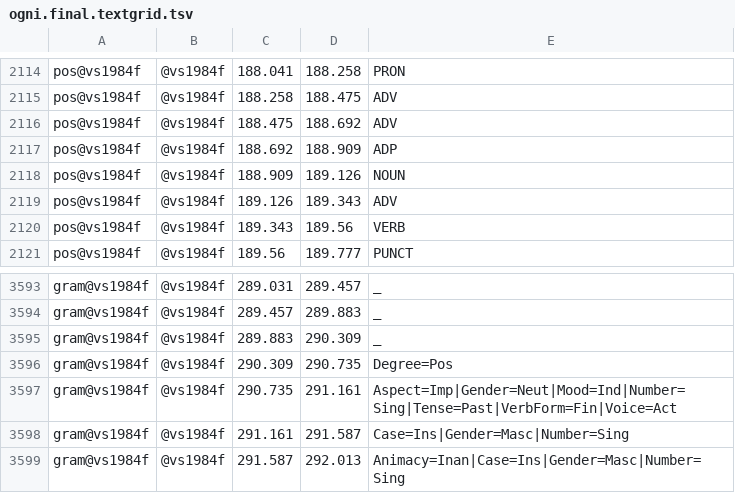
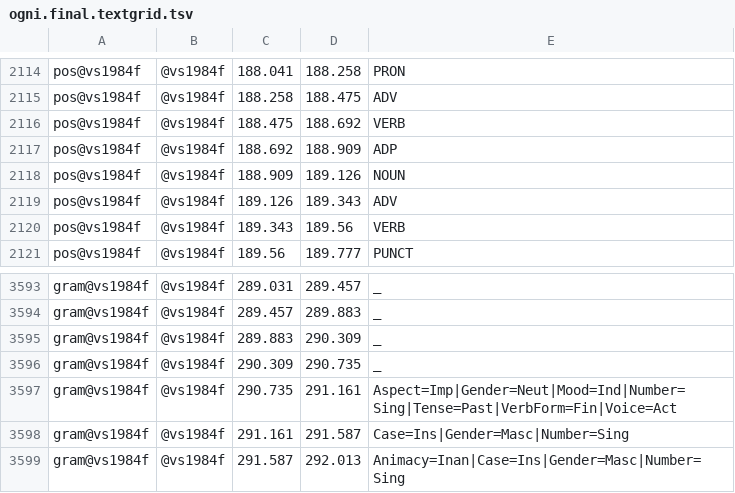
Before and after one commit to IvAnastasia/lingdata, a TSV file: LiveCorpus/ogni.final.textgrid.tsv, drawn as a sheet; only a part is shown, gaps mark what is left out.

Commit message:
Update ogni.final.textgrid.tsv

```diff
--- a/LiveCorpus/ogni.final.textgrid.tsv
+++ b/LiveCorpus/ogni.final.textgrid.tsv
@@ -2115,3 +2115,3 @@ pos@vs1984f	@vs1984f	188.041	188.258	PRON
 pos@vs1984f	@vs1984f	188.258	188.475	ADV
-pos@vs1984f	@vs1984f	188.475	188.692	ADV
+pos@vs1984f	@vs1984f	188.475	188.692	VERB
 pos@vs1984f	@vs1984f	188.692	188.909	ADP
@@ -3595,3 +3595,3 @@ gram@vs1984f	@vs1984f	289.457	289.883	_
 gram@vs1984f	@vs1984f	289.883	290.309	_
-gram@vs1984f	@vs1984f	290.309	290.735	Degree=Pos
+gram@vs1984f	@vs1984f	290.309	290.735	_
 gram@vs1984f	@vs1984f	290.735	291.161	Aspect=Imp|Gender=Neut|Mood=Ind|Number=Sing|Tense=Past|VerbForm=Fin|Voice=Act
```
